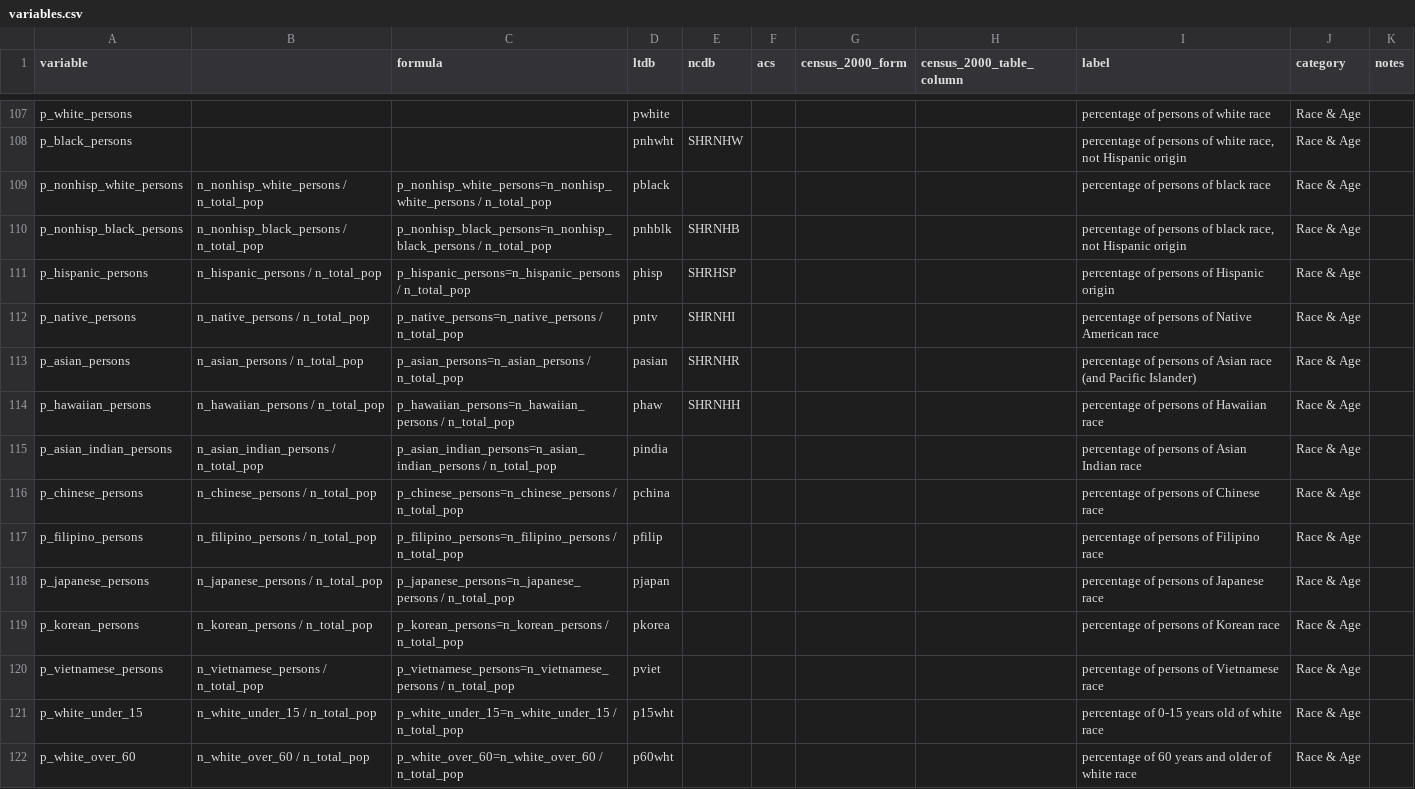
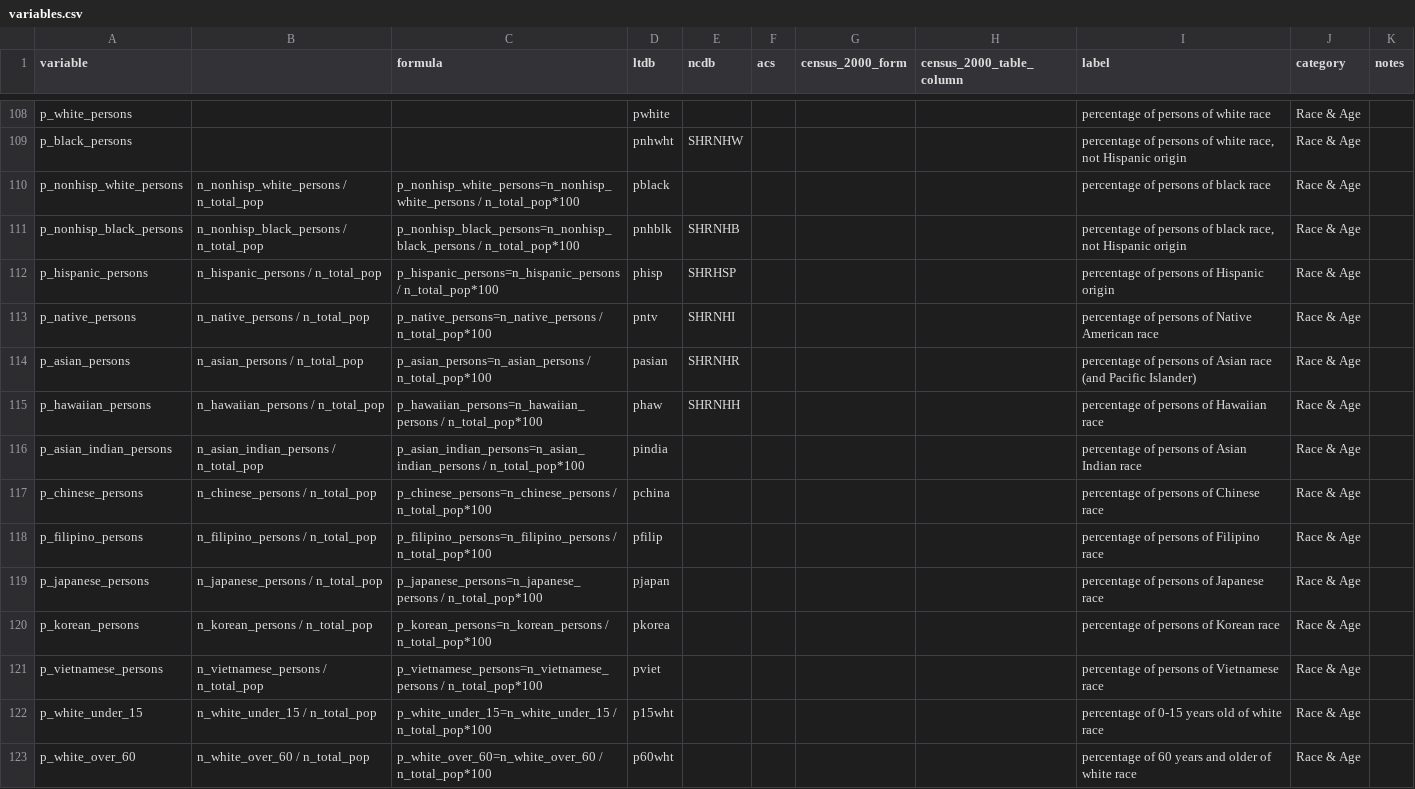
Before and after one commit to oturns/geosnap, a CSV file: osnap/data/variables.csv, drawn as a sheet; only a part is shown, gaps mark what is left out; the diff covers the shown part only.

```diff
--- a/osnap/data/variables.csv
+++ b/osnap/data/variables.csv
@@ -108,15 +109,15 @@ p_white_persons,,,pwhite,,,,,percentage of persons of white race,Race & Age,
 p_black_persons,,,pnhwht,SHRNHW,,,,"percentage of persons of white race, not Hispanic origin",Race & Age,
-p_nonhisp_white_persons,n_nonhisp_white_persons / n_total_pop,p_nonhisp_white_persons=n_nonhisp_white_persons / n_total_pop,pblack,,,,,percentage of persons of black race,Race & Age,
-p_nonhisp_black_persons,n_nonhisp_black_persons / n_total_pop,p_nonhisp_black_persons=n_nonhisp_black_persons / n_total_pop,pnhblk,SHRNHB,,,,"percentage of persons of black race, not Hispanic origin",Race & Age,
-p_hispanic_persons,n_hispanic_persons / n_total_pop,p_hispanic_persons=n_hispanic_persons / n_total_pop,phisp,SHRHSP,,,,percentage of persons of Hispanic origin,Race & Age,
-p_native_persons,n_native_persons / n_total_pop,p_native_persons=n_native_persons / n_total_pop,pntv,SHRNHI,,,,percentage of persons of Native American race,Race & Age,
-p_asian_persons,n_asian_persons / n_total_pop,p_asian_persons=n_asian_persons / n_total_pop,pasian,SHRNHR,,,,percentage of persons of Asian race (and Pacific Islander),Race & Age,
-p_hawaiian_persons,n_hawaiian_persons / n_total_pop,p_hawaiian_persons=n_hawaiian_persons / n_total_pop,phaw,SHRNHH,,,,percentage of persons of Hawaiian race,Race & Age,
-p_asian_indian_persons,n_asian_indian_persons / n_total_pop,p_asian_indian_persons=n_asian_indian_persons / n_total_pop,pindia,,,,,percentage of persons of Asian Indian race,Race & Age,
-p_chinese_persons,n_chinese_persons / n_total_pop,p_chinese_persons=n_chinese_persons / n_total_pop,pchina,,,,,percentage of persons of Chinese race,Race & Age,
-p_filipino_persons,n_filipino_persons / n_total_pop,p_filipino_persons=n_filipino_persons / n_total_pop,pfilip,,,,,percentage of persons of Filipino race,Race & Age,
-p_japanese_persons,n_japanese_persons / n_total_pop,p_japanese_persons=n_japanese_persons / n_total_pop,pjapan,,,,,percentage of persons of Japanese race,Race & Age,
-p_korean_persons,n_korean_persons / n_total_pop,p_korean_persons=n_korean_persons / n_total_pop,pkorea,,,,,percentage of persons of Korean race,Race & Age,
-p_vietnamese_persons,n_vietnamese_persons / n_total_pop,p_vietnamese_persons=n_vietnamese_persons / n_total_pop,pviet,,,,,percentage of persons of Vietnamese race,Race & Age,
-p_white_under_15,n_white_under_15 / n_total_pop,p_white_under_15=n_white_under_15 / n_total_pop,p15wht,,,,,percentage of 0-15 years old of white race,Race & Age,
-p_white_over_60,n_white_over_60 / n_total_pop,p_white_over_60=n_white_over_60 / n_total_pop,p60wht,,,,,percentage of 60 years and older of white race,Race & Age,
+p_nonhisp_white_persons,n_nonhisp_white_persons / n_total_pop,p_nonhisp_white_persons=n_nonhisp_white_persons / n_total_pop*100,pblack,,,,,percentage of persons of black race,Race & Age,
+p_nonhisp_black_persons,n_nonhisp_black_persons / n_total_pop,p_nonhisp_black_persons=n_nonhisp_black_persons / n_total_pop*100,pnhblk,SHRNHB,,,,"percentage of persons of black race, not Hispanic origin",Race & Age,
+p_hispanic_persons,n_hispanic_persons / n_total_pop,p_hispanic_persons=n_hispanic_persons / n_total_pop*100,phisp,SHRHSP,,,,percentage of persons of Hispanic origin,Race & Age,
+p_native_persons,n_native_persons / n_total_pop,p_native_persons=n_native_persons / n_total_pop*100,pntv,SHRNHI,,,,percentage of persons of Native American race,Race & Age,
+p_asian_persons,n_asian_persons / n_total_pop,p_asian_persons=n_asian_persons / n_total_pop*100,pasian,SHRNHR,,,,percentage of persons of Asian race (and Pacific Islander),Race & Age,
+p_hawaiian_persons,n_hawaiian_persons / n_total_pop,p_hawaiian_persons=n_hawaiian_persons / n_total_pop*100,phaw,SHRNHH,,,,percentage of persons of Hawaiian race,Race & Age,
+p_asian_indian_persons,n_asian_indian_persons / n_total_pop,p_asian_indian_persons=n_asian_indian_persons / n_total_pop*100,pindia,,,,,percentage of persons of Asian Indian race,Race & Age,
+p_chinese_persons,n_chinese_persons / n_total_pop,p_chinese_persons=n_chinese_persons / n_total_pop*100,pchina,,,,,percentage of persons of Chinese race,Race & Age,
+p_filipino_persons,n_filipino_persons / n_total_pop,p_filipino_persons=n_filipino_persons / n_total_pop*100,pfilip,,,,,percentage of persons of Filipino race,Race & Age,
+p_japanese_persons,n_japanese_persons / n_total_pop,p_japanese_persons=n_japanese_persons / n_total_pop*100,pjapan,,,,,percentage of persons of Japanese race,Race & Age,
+p_korean_persons,n_korean_persons / n_total_pop,p_korean_persons=n_korean_persons / n_total_pop*100,pkorea,,,,,percentage of persons of Korean race,Race & Age,
+p_vietnamese_persons,n_vietnamese_persons / n_total_pop,p_vietnamese_persons=n_vietnamese_persons / n_total_pop*100,pviet,,,,,percentage of persons of Vietnamese race,Race & Age,
+p_white_under_15,n_white_under_15 / n_total_pop,p_white_under_15=n_white_under_15 / n_total_pop*100,p15wht,,,,,percentage of 0-15 years old of white race,Race & Age,
+p_white_over_60,n_white_over_60 / n_total_pop,p_white_over_60=n_white_over_60 / n_total_pop*100,p60wht,,,,,percentage of 60 years and older of white race,Race & Age,
```
Also changed, not shown: 1 added row and 60 edited cells elsewhere in this file, 1 other file.
